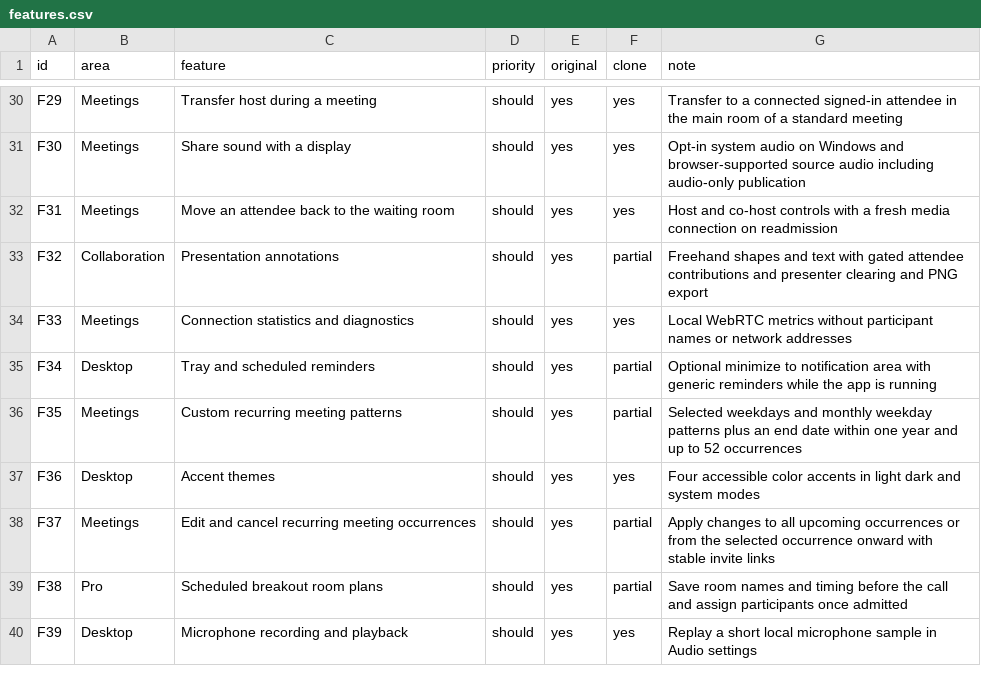
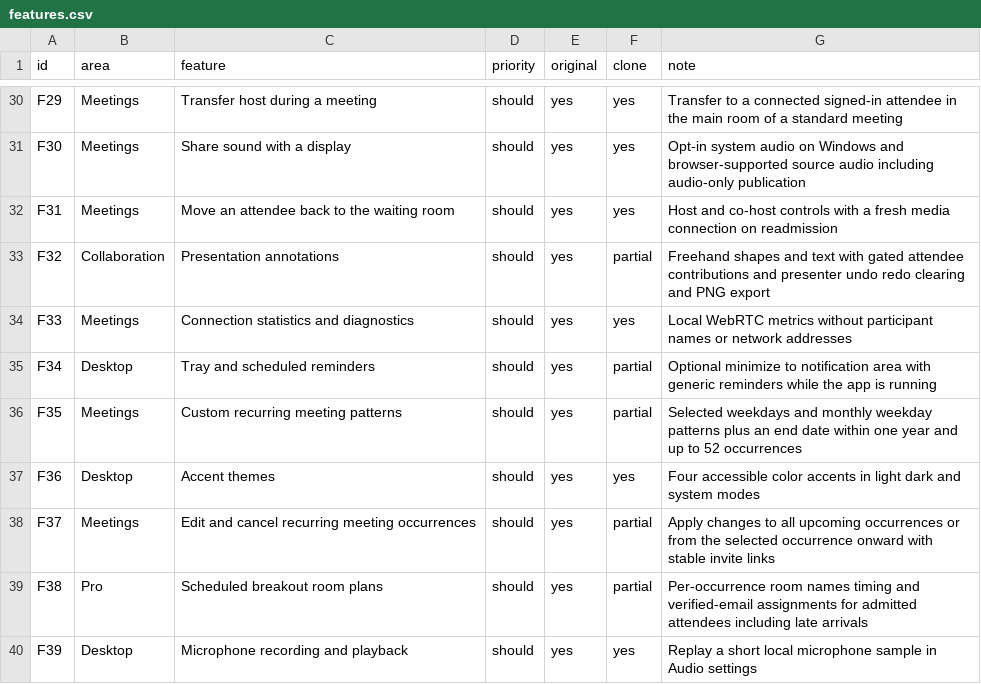
Before and after one commit to hafiz-azfar/meetrix-desktop, a CSV file: replica/features.csv, drawn as a sheet; only a part is shown, gaps mark what is left out.

Commit message:
Preassign breakout attendees and add shared annotation undo and redo

```diff
--- a/replica/features.csv
+++ b/replica/features.csv
@@ -32,3 +32,3 @@ F30,Meetings,Share sound with a display,should,yes,yes,Opt-in system audio on Wi
 F31,Meetings,Move an attendee back to the waiting room,should,yes,yes,Host and co-host controls with a fresh media connection on readmission
-F32,Collaboration,Presentation annotations,should,yes,partial,Freehand shapes and text with gated attendee contributions and presenter clearing and PNG export
+F32,Collaboration,Presentation annotations,should,yes,partial,Freehand shapes and text with gated attendee contributions and presenter undo redo clearing and PNG export
 F33,Meetings,Connection statistics and diagnostics,should,yes,yes,Local WebRTC metrics without participant names or network addresses
@@ -38,3 +38,3 @@ F36,Desktop,Accent themes,should,yes,yes,Four accessible color accents in light
 F37,Meetings,Edit and cancel recurring meeting occurrences,should,yes,partial,Apply changes to all upcoming occurrences or from the selected occurrence onward with stable invite links
-F38,Pro,Scheduled breakout room plans,should,yes,partial,Save room names and timing before the call and assign participants once admitted
+F38,Pro,Scheduled breakout room plans,should,yes,partial,Per-occurrence room names timing and verified-email assignments for admitted attendees including late arrivals
 F39,Desktop,Microphone recording and playback,should,yes,yes,Replay a short local microphone sample in Audio settings
```
Also changed, not shown: 21 other files.
